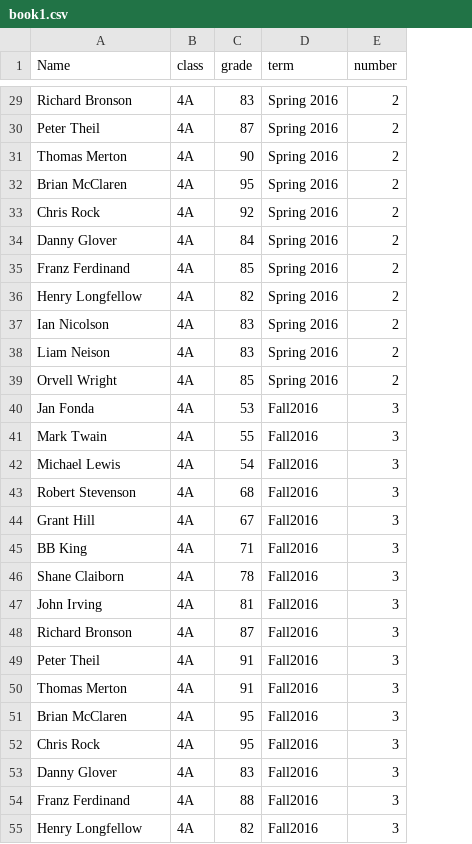
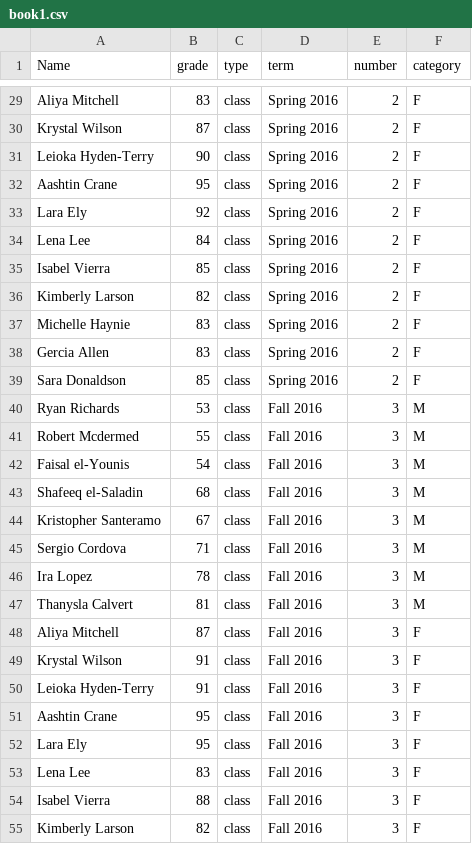
Before and after one commit to justlebeau/justlebeau.github.io, a CSV file: book1.csv, drawn as a sheet; only a part is shown, gaps mark what is left out; removed rows and columns are numbered as before the commit, all else as after; the diff covers the shown part only; the diff names each change by its address in the sheet, - before the commit and + after, or states it on an @@ line.

```diff
--- a/book1.csv
+++ b/book1.csv
-column B (class), rows 29-55: all 4A
+column C (type), rows 29-55: all class
+column F (category), rows 29-55: F | F | F | F | F | F | F | F | F | F | F | M | M | M | M | M | M | M | M | F | F | F | F | F | F | F | F
-A29 (Name): Richard Bronson
+A29 (Name): Aliya Mitchell
-A30 (Name): Peter Theil
+A30 (Name): Krystal Wilson
-A31 (Name): Thomas Merton
+A31 (Name): Leioka Hyden-Terry
-A32 (Name): Brian McClaren
+A32 (Name): Aashtin Crane
-A33 (Name): Chris Rock
+A33 (Name): Lara Ely
-A34 (Name): Danny Glover
+A34 (Name): Lena Lee
-A35 (Name): Franz Ferdinand
+A35 (Name): Isabel Vierra
-A36 (Name): Henry Longfellow
+A36 (Name): Kimberly Larson
-A37 (Name): Ian Nicolson
+A37 (Name): Michelle Haynie
-A38 (Name): Liam Neison
+A38 (Name): Gercia Allen
-A39 (Name): Orvell Wright
+A39 (Name): Sara Donaldson
-A40 (Name): Jan Fonda
+A40 (Name): Ryan Richards
-D40:D55 (term): Fall2016
+D40:D55 (term): Fall 2016
-A41 (Name): Mark Twain
+A41 (Name): Robert Mcdermed
-A42 (Name): Michael Lewis
+A42 (Name): Faisal el-Younis
-A43 (Name): Robert Stevenson
+A43 (Name): Shafeeq el-Saladin
-A44 (Name): Grant Hill
+A44 (Name): Kristopher Santeramo
-A45 (Name): BB King
+A45 (Name): Sergio Cordova
-A46 (Name): Shane Claiborn
+A46 (Name): Ira Lopez
-A47 (Name): John Irving
+A47 (Name): Thanysla Calvert
-A48 (Name): Richard Bronson
+A48 (Name): Aliya Mitchell
-A49 (Name): Peter Theil
+A49 (Name): Krystal Wilson
-A50 (Name): Thomas Merton
+A50 (Name): Leioka Hyden-Terry
-A51 (Name): Brian McClaren
+A51 (Name): Aashtin Crane
-A52 (Name): Chris Rock
+A52 (Name): Lara Ely
-A53 (Name): Danny Glover
+A53 (Name): Lena Lee
-A54 (Name): Franz Ferdinand
+A54 (Name): Isabel Vierra
-A55 (Name): Henry Longfellow
+A55 (Name): Kimberly Larson
```
Also changed, not shown: 71 edited cells elsewhere in this file.
